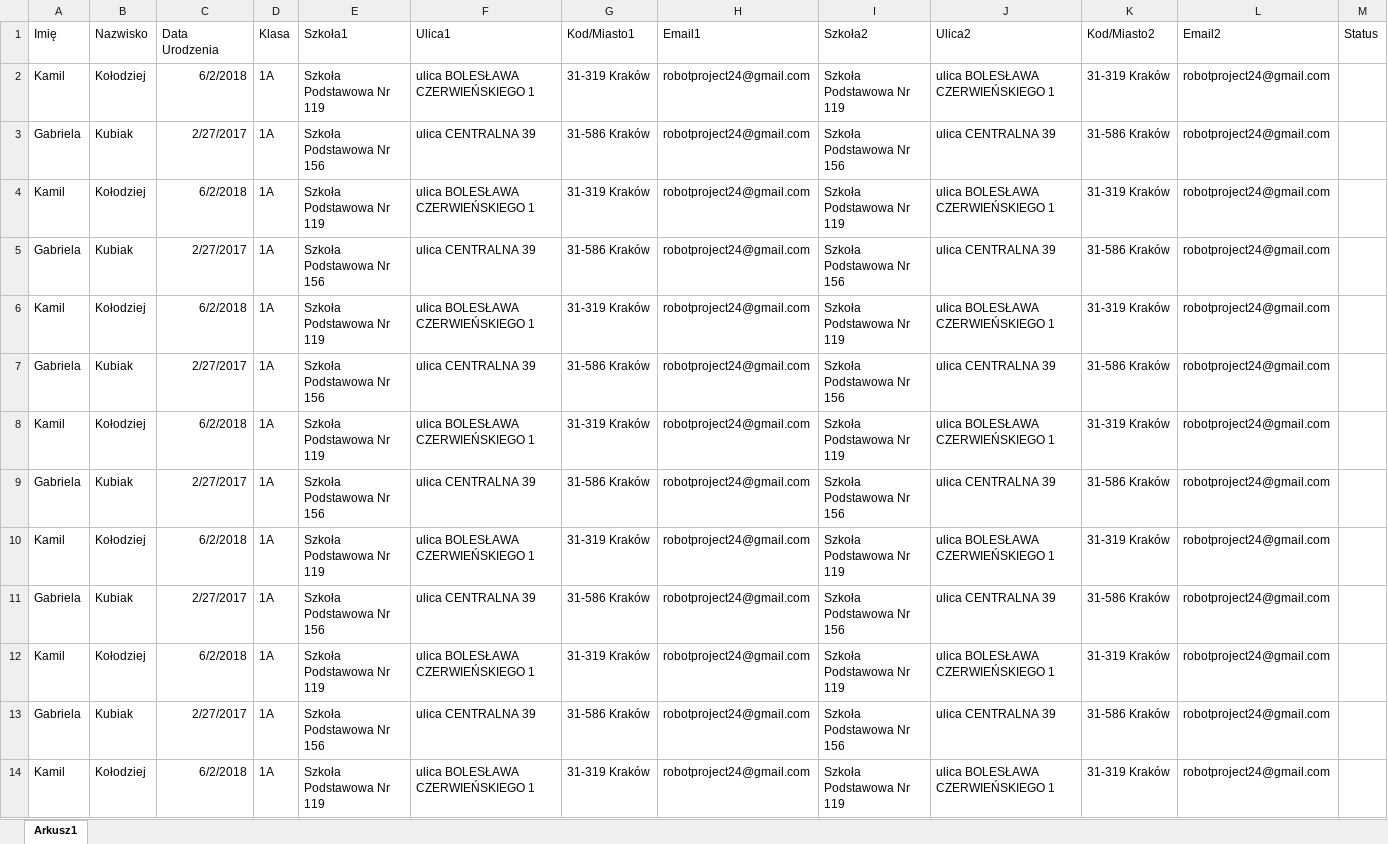
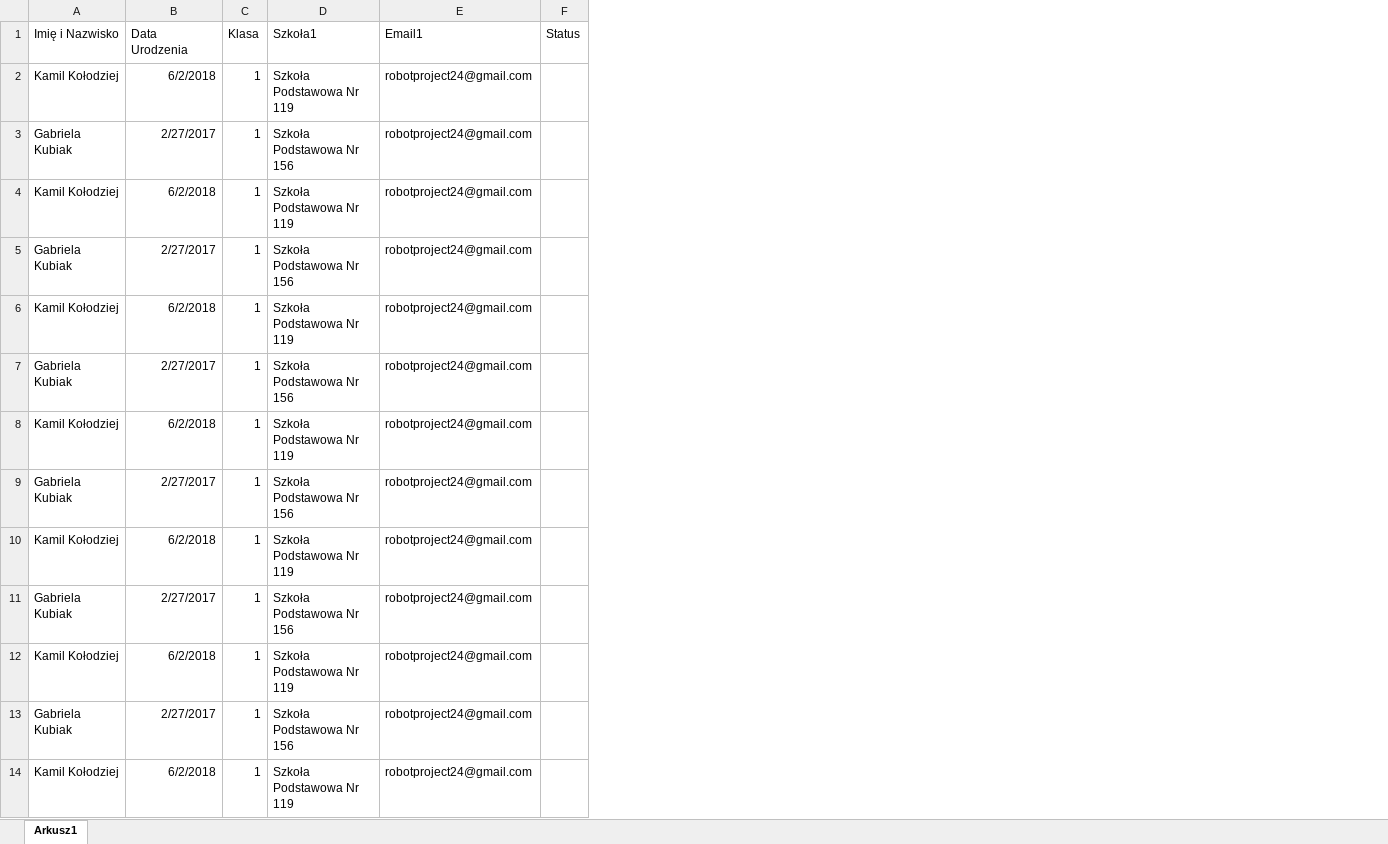
Before and after one commit to DeepLearnix/Obowiazek-uczniowski, an Excel workbook: lista-uczniow.xlsx, sheet Arkusz1, drawn as a sheet; values as stored, in another font and other column widths than the file's, no borders; removed rows and columns are numbered as before the commit, all else as after; the diff names each change by its address in the sheet, - before the commit and + after, or states it on an @@ line.

Commit message:
updated student data fields

```diff
--- a/lista-uczniow.xlsx (sheet Arkusz1)
+++ b/lista-uczniow.xlsx (sheet Arkusz1)
-column A (Imię), rows 2-14: Kamil | Gabriela | Kamil | Gabriela | Kamil | Gabriela | Kamil | Gabriela | Kamil | Gabriela | Kamil | Gabriela | Kamil
-column B (Nazwisko), rows 2-14: Kołodziej | Kubiak | Kołodziej | Kubiak | Kołodziej | Kubiak | Kołodziej | Kubiak | Kołodziej | Kubiak | Kołodziej | Kubiak | Kołodziej
+column A (Imię i Nazwisko), rows 2-14: Kamil Kołodziej | Gabriela Kubiak | Kamil Kołodziej | Gabriela Kubiak | Kamil Kołodziej | Gabriela Kubiak | Kamil Kołodziej | Gabriela Kubiak | Kamil Kołodziej | Gabriela Kubiak | Kamil Kołodziej | Gabriela Kubiak | Kamil Kołodziej
-column F (Ulica1), rows 2-14: ulica BOLESŁAWA CZERWIEŃSKIEGO 1 | ulica CENTRALNA 39 | ulica BOLESŁAWA CZERWIEŃSKIEGO 1 | ulica CENTRALNA 39 | ulica BOLESŁAWA CZERWIEŃSKIEGO 1 | ulica CENTRALNA 39 | ulica BOLESŁAWA CZERWIEŃSKIEGO 1 | ulica CENTRALNA 39 | ulica BOLESŁAWA CZERWIEŃSKIEGO 1 | ulica CENTRALNA 39 | ulica BOLESŁAWA CZERWIEŃSKIEGO 1 | ulica CENTRALNA 39 | ulica BOLESŁAWA CZERWIEŃSKIEGO 1
-column G (Kod/Miasto1), rows 2-14: 31-319 Kraków | 31-586 Kraków | 31-319 Kraków | 31-586 Kraków | 31-319 Kraków | 31-586 Kraków | 31-319 Kraków | 31-586 Kraków | 31-319 Kraków | 31-586 Kraków | 31-319 Kraków | 31-586 Kraków | 31-319 Kraków
-column I (Szkoła2), rows 2-14: Szkoła Podstawowa Nr 119 | Szkoła Podstawowa Nr 156 | Szkoła Podstawowa Nr 119 | Szkoła Podstawowa Nr 156 | Szkoła Podstawowa Nr 119 | Szkoła Podstawowa Nr 156 | Szkoła Podstawowa Nr 119 | Szkoła Podstawowa Nr 156 | Szkoła Podstawowa Nr 119 | Szkoła Podstawowa Nr 156 | Szkoła Podstawowa Nr 119 | Szkoła Podstawowa Nr 156 | Szkoła Podstawowa Nr 119
-column J (Ulica2), rows 2-14: ulica BOLESŁAWA CZERWIEŃSKIEGO 1 | ulica CENTRALNA 39 | ulica BOLESŁAWA CZERWIEŃSKIEGO 1 | ulica CENTRALNA 39 | ulica BOLESŁAWA CZERWIEŃSKIEGO 1 | ulica CENTRALNA 39 | ulica BOLESŁAWA CZERWIEŃSKIEGO 1 | ulica CENTRALNA 39 | ulica BOLESŁAWA CZERWIEŃSKIEGO 1 | ulica CENTRALNA 39 | ulica BOLESŁAWA CZERWIEŃSKIEGO 1 | ulica CENTRALNA 39 | ulica BOLESŁAWA CZERWIEŃSKIEGO 1
-column K (Kod/Miasto2), rows 2-14: 31-319 Kraków | 31-586 Kraków | 31-319 Kraków | 31-586 Kraków | 31-319 Kraków | 31-586 Kraków | 31-319 Kraków | 31-586 Kraków | 31-319 Kraków | 31-586 Kraków | 31-319 Kraków | 31-586 Kraków | 31-319 Kraków
-column L (Email2), rows 2-14: all robotproject24@gmail.com
-C2:C14 (Klasa): 1A
+C2:C14 (Klasa): 1
```
Also changed, not shown: 3 other files.
